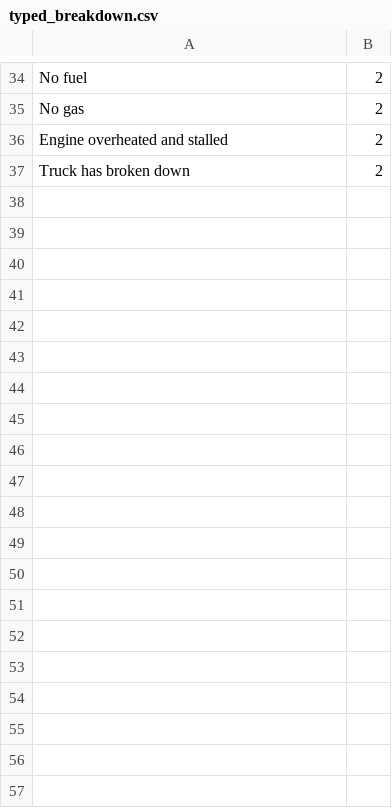
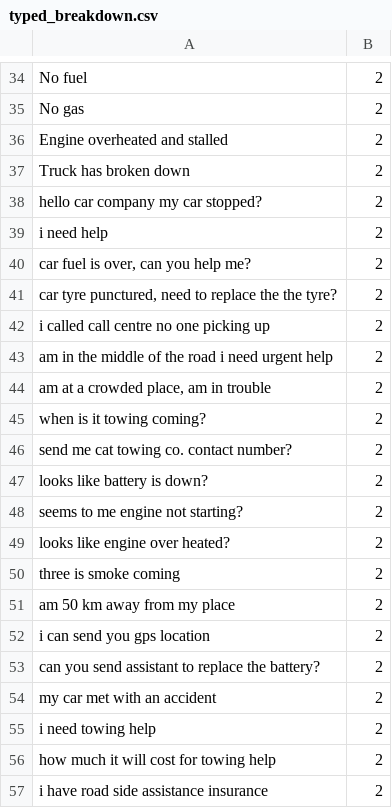
Before and after one commit to pratikpc/Symbiosis-AI-Hackathon, a CSV file: all_data/typed_breakdown.csv, drawn as a sheet; only a part is shown, gaps mark what is left out; the diff covers the shown part only; the diff names each change by its address in the sheet, - before the commit and + after, or states it on an @@ line.

```diff
--- a/all_data/typed_breakdown.csv
+++ b/all_data/typed_breakdown.csv
+row 38: hello car company my car stopped? | 2
+row 39: i need help | 2
+row 40: car fuel is over, can you help me? | 2
+row 41: car tyre punctured, need to replace the the tyre? | 2
+row 42: i called call centre no one picking up | 2
+row 43: am in the middle of the road i need urgent help | 2
+row 44: am at a crowded place, am in trouble | 2
+row 45: when is it towing coming? | 2
+row 46: send me cat towing co. contact number? | 2
+row 47: looks like battery is down? | 2
+row 48: seems to me engine not starting? | 2
+row 49: looks like engine over heated? | 2
+row 50: three is smoke coming | 2
+row 51: am 50 km away from my place | 2
+row 52: i can send you gps location | 2
+row 53: can you send assistant to replace the battery? | 2
+row 54: my car met with an accident | 2
+row 55: i need towing help | 2
+row 56: how much it will cost for towing help | 2
+row 57: i have road side assistance insurance | 2
```
Also changed, not shown: 34 added rows and 1 edited cell elsewhere in this file, all_data/label_data/feedback_tweets.csv, all_data/label_data/quality.csv, 39 other files.
